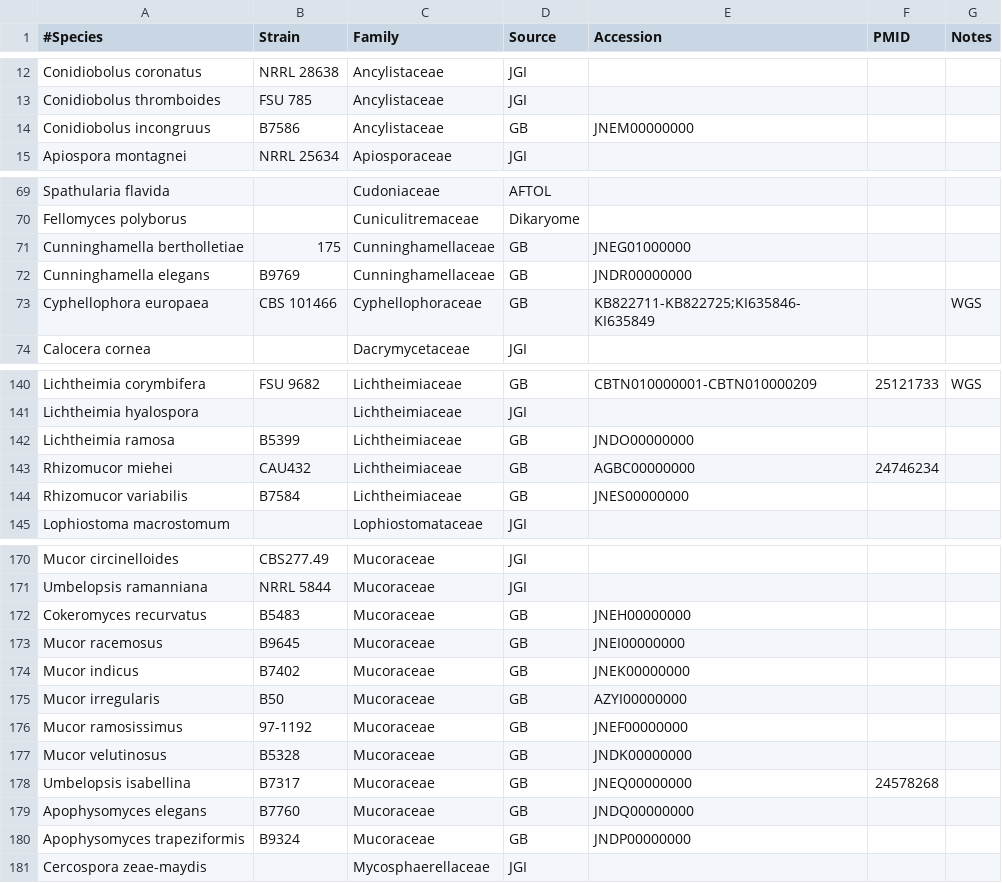
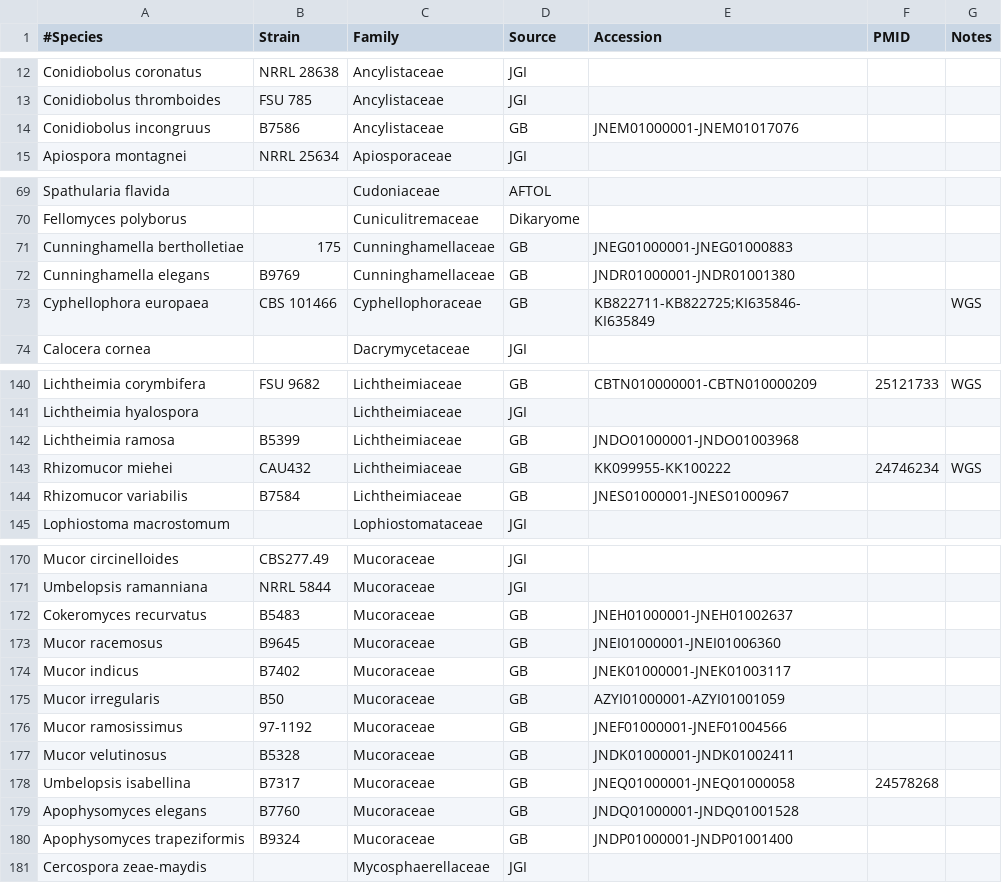
Before and after one commit to sjmondo/genomes, a CSV file: lib/organisms.csv, drawn as a sheet; only a part is shown, gaps mark what is left out; the diff covers the shown part only.

Commit message:
adding ranges of accessions for the eventual gbk download

```diff
--- a/lib/organisms.csv
+++ b/lib/organisms.csv
@@ -13,3 +13,3 @@
 "Conidiobolus thromboides","FSU 785",Ancylistaceae,JGI,,,
-"Conidiobolus incongruus",B7586,Ancylistaceae,GB,JNEM00000000,,
+"Conidiobolus incongruus",B7586,Ancylistaceae,GB,JNEM01000001-JNEM01017076,,
 "Apiospora montagnei","NRRL 25634",Apiosporaceae,JGI,,,
@@ -70,4 +70,4 @@
 "Fellomyces polyborus",,Cuniculitremaceae,Dikaryome,,,
-"Cunninghamella bertholletiae",175,Cunninghamellaceae,GB,JNEG01000000,,
-"Cunninghamella elegans",B9769,Cunninghamellaceae,GB,JNDR00000000,,
+"Cunninghamella bertholletiae",175,Cunninghamellaceae,GB,JNEG01000001-JNEG01000883,,
+"Cunninghamella elegans",B9769,Cunninghamellaceae,GB,JNDR01000001-JNDR01001380,,
 "Cyphellophora europaea","CBS 101466",Cyphellophoraceae,GB,KB822711-KB822725;KI635846-KI635849,,WGS
@@ -141,5 +141,5 @@
 "Lichtheimia hyalospora",,Lichtheimiaceae,JGI,,,
-"Lichtheimia ramosa",B5399,Lichtheimiaceae,GB,JNDO00000000,,
-"Rhizomucor miehei",CAU432,Lichtheimiaceae,GB,AGBC00000000,24746234,
-"Rhizomucor variabilis",B7584,Lichtheimiaceae,GB,JNES00000000,,
+"Lichtheimia ramosa",B5399,Lichtheimiaceae,GB,JNDO01000001-JNDO01003968,,
+"Rhizomucor miehei",CAU432,Lichtheimiaceae,GB,KK099955-KK100222,24746234,WGS
+"Rhizomucor variabilis",B7584,Lichtheimiaceae,GB,JNES01000001-JNES01000967,,
 "Lophiostoma macrostomum",,Lophiostomataceae,JGI,,,
@@ -171,11 +171,11 @@
 "Umbelopsis ramanniana","NRRL 5844",Mucoraceae,JGI,,,
-"Cokeromyces recurvatus",B5483,Mucoraceae,GB,JNEH00000000,,
-"Mucor racemosus",B9645,Mucoraceae,GB,JNEI00000000,,
-"Mucor indicus",B7402,Mucoraceae,GB,JNEK00000000,,
-"Mucor irregularis",B50,Mucoraceae,GB,AZYI00000000,,
-"Mucor ramosissimus",97-1192,Mucoraceae,GB,JNEF00000000,,
-"Mucor velutinosus",B5328,Mucoraceae,GB,JNDK00000000,,
-"Umbelopsis isabellina",B7317,Mucoraceae,GB,JNEQ00000000,24578268,
-"Apophysomyces elegans",B7760,Mucoraceae,GB,JNDQ00000000,,
-"Apophysomyces trapeziformis",B9324,Mucoraceae,GB,JNDP00000000,,
+"Cokeromyces recurvatus",B5483,Mucoraceae,GB,JNEH01000001-JNEH01002637,,
+"Mucor racemosus",B9645,Mucoraceae,GB,JNEI01000001-JNEI01006360,,
+"Mucor indicus",B7402,Mucoraceae,GB,JNEK01000001-JNEK01003117,,
+"Mucor irregularis",B50,Mucoraceae,GB,AZYI01000001-AZYI01001059,,
+"Mucor ramosissimus",97-1192,Mucoraceae,GB,JNEF01000001-JNEF01004566,,
+"Mucor velutinosus",B5328,Mucoraceae,GB,JNDK01000001-JNDK01002411,,
+"Umbelopsis isabellina",B7317,Mucoraceae,GB,JNEQ01000001-JNEQ01000058,24578268,
+"Apophysomyces elegans",B7760,Mucoraceae,GB,JNDQ01000001-JNDQ01001528,,
+"Apophysomyces trapeziformis",B9324,Mucoraceae,GB,JNDP01000001-JNDP01001400,,
 "Cercospora zeae-maydis",,Mycosphaerellaceae,JGI,,,
```
Also changed, not shown: 4 edited cells elsewhere in this file.
